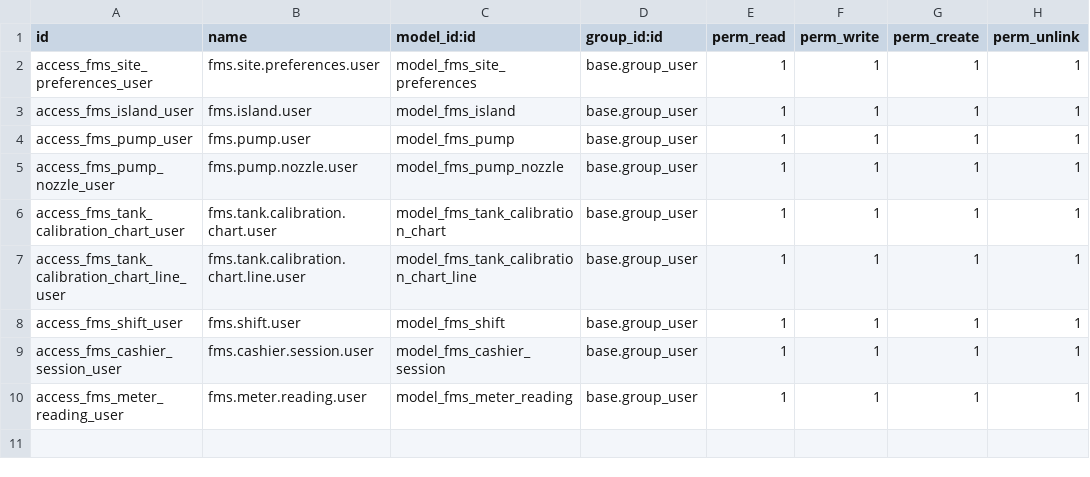
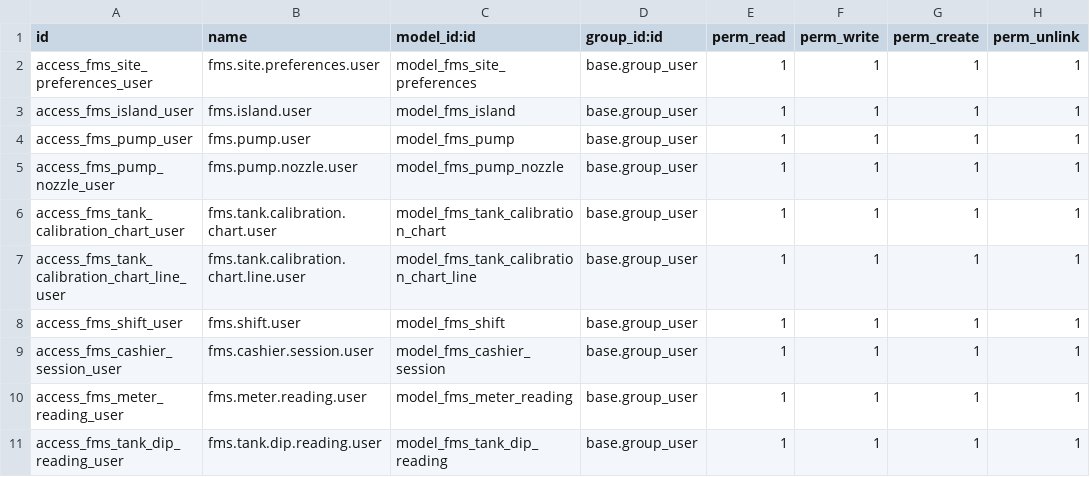
Before and after one commit to niiniyare/odoo-fms, a CSV file: addons/fms/security/ir.model.access.csv, drawn as a sheet; the diff names each change by its address in the sheet, - before the commit and + after, or states it on an @@ line.

```diff
--- a/addons/fms/security/ir.model.access.csv
+++ b/addons/fms/security/ir.model.access.csv
+row 11: access_fms_tank_dip_reading_user | fms.tank.dip.reading.user | model_fms_tank_dip_reading | base.group_user | 1 | 1 | 1 | 1
```
Also changed, not shown: 6 other files.
